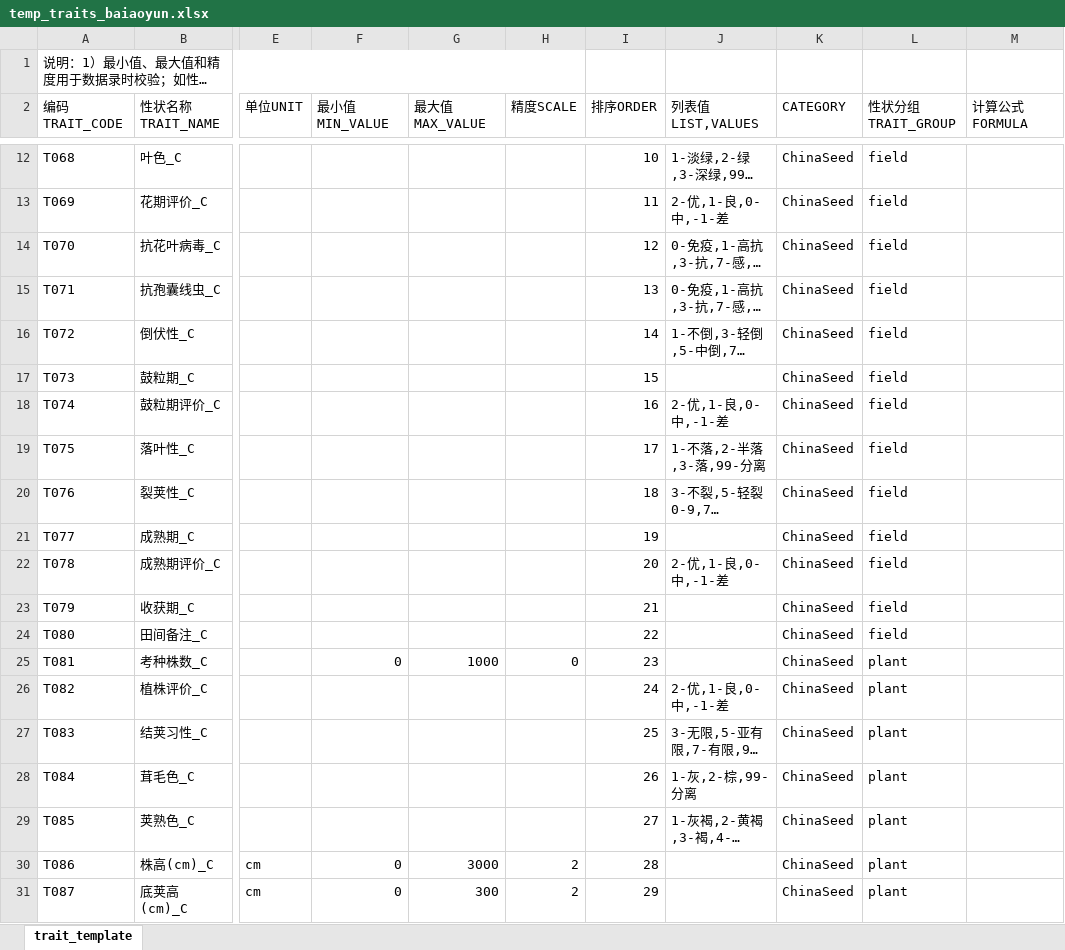
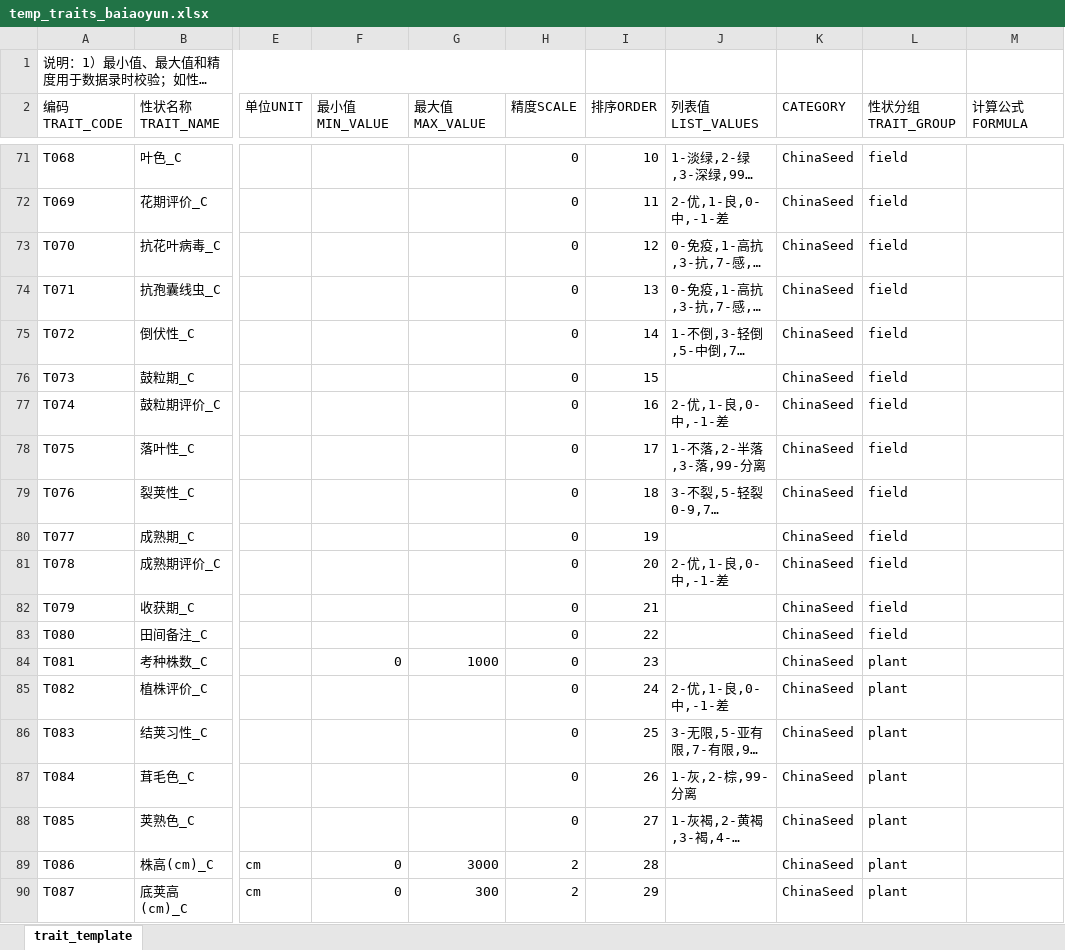
Before and after one commit to zhaoqingsonga/soyplant, an Excel workbook: temp_traits_baiaoyun.xlsx, sheet trait_template, drawn as a sheet; only a part is shown, gaps mark what is left out; long unchanged cells end in …; values as stored, in another font and other column widths than the file's, no cell formats; table styles not drawn; addresses are those after the commit; the diff covers the shown part only; the diff names each change by its address in the sheet, - before the commit and + after, or states it on an @@ line.

```diff
--- a/temp_traits_baiaoyun.xlsx (sheet trait_template)
+++ b/temp_traits_baiaoyun.xlsx (sheet trait_template)
-J2: 列表值LIST,VALUES
+J2: 列表值LIST_VALUES
-H71:H83 (精度SCALE): (empty)
+H71:H83 (精度SCALE): 0
-H85:H88 (精度SCALE): (empty)
+H85:H88 (精度SCALE): 0
```
Also changed, not shown: 65 added rows, 1 removed row and 49 edited cells elsewhere in this sheet, cell formats, temp_traits.xlsx, temp_traits_qr.xlsx, 15 other files.
